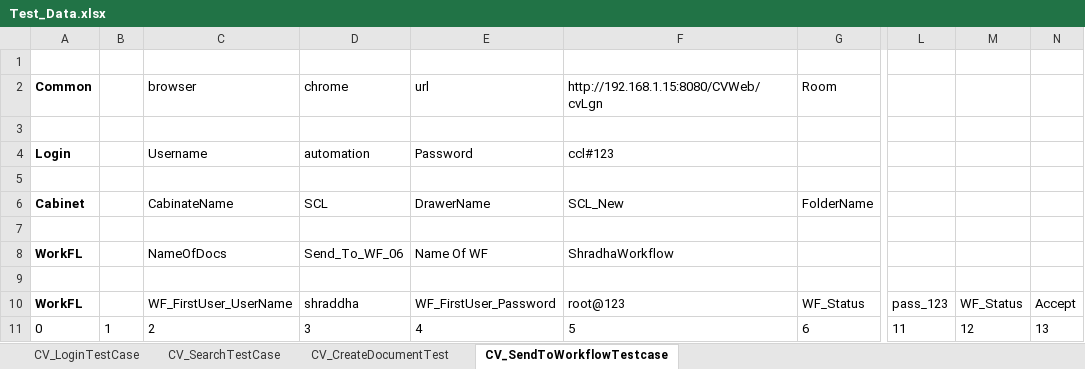
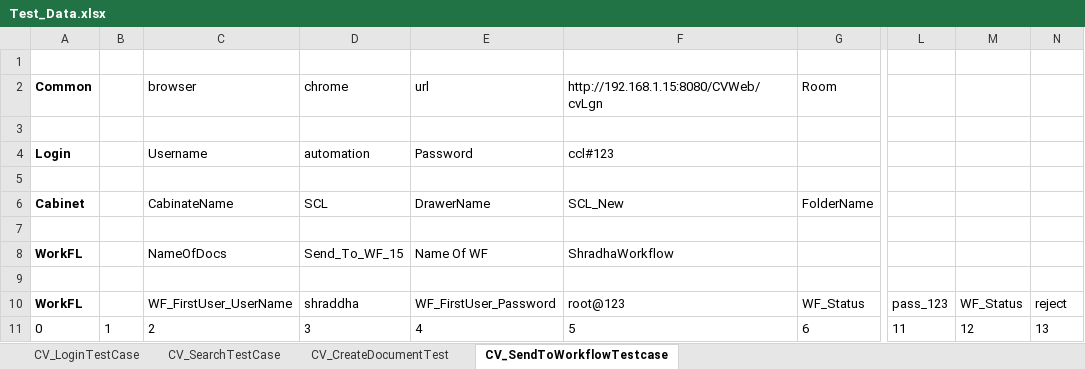
Before and after one commit to Rmane1991/Computhink, an Excel workbook: src/main/java/cv_resources/Test_Data.xlsx, sheet CV_SendToWorkflowTestcase, drawn as a sheet; only a part is shown, gaps mark what is left out; values as stored, in another font and other column widths than the file's, no borders; the diff names each change by its address in the sheet, - before the commit and + after, or states it on an @@ line.

```diff
--- a/src/main/java/cv_resources/Test_Data.xlsx (sheet CV_SendToWorkflowTestcase)
+++ b/src/main/java/cv_resources/Test_Data.xlsx (sheet CV_SendToWorkflowTestcase)
-D8: Send_To_WF_06
+D8: Send_To_WF_15
-N10: Accept
+N10: reject
```
Also changed, not shown: target/classes/cv_resources/Test_Data.xlsx, 18 other files.
